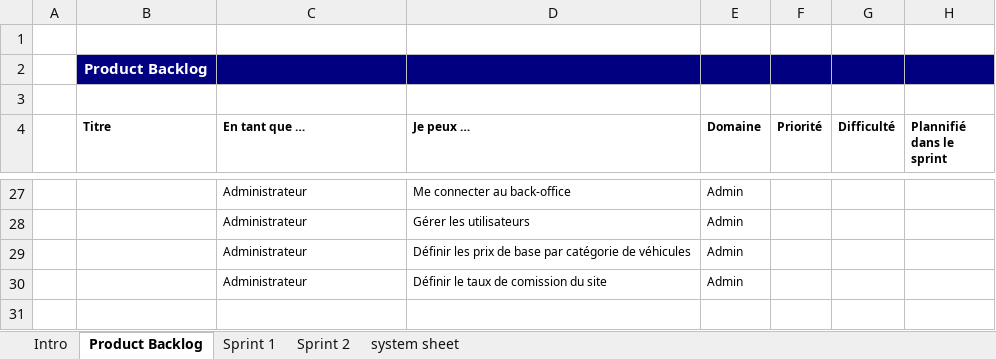
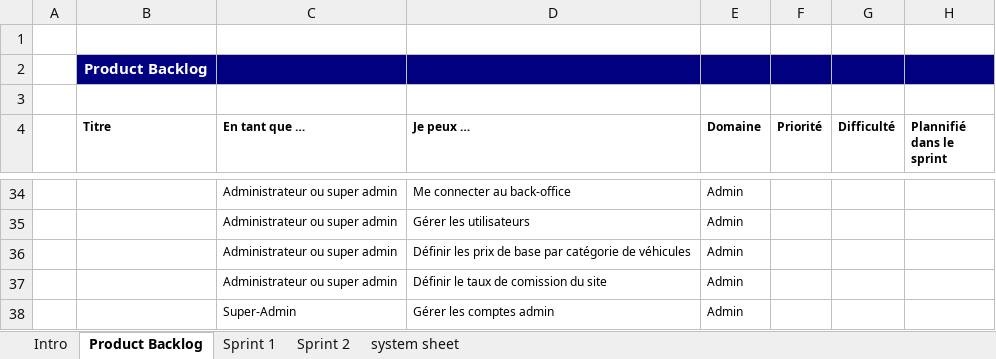
Before and after one commit to FranckDemeyer/projet_stage_cdi_java_documents, an Excel workbook: 3-Backlog-Sprints.xlsx, sheet Product Backlog, drawn as a sheet; only a part is shown, gaps mark what is left out; values as stored, in another font and other column widths than the file's, no borders; addresses are those after the commit; the diff covers the shown part only; the diff names each change by its address in the sheet, - before the commit and + after, or states it on an @@ line.

Commit message:
updated backlog for end-user part

```diff
--- a/3-Backlog-Sprints.xlsx (sheet Product Backlog)
+++ b/3-Backlog-Sprints.xlsx (sheet Product Backlog)
-C34:C37 (En tant que …): Administrateur
+C34:C37 (En tant que …): Administrateur ou super admin
+row 38:  |  | Super-Admin | Gérer les comptes admin | Admin
```
Also changed, not shown: 14 added rows, 7 removed rows and 11 edited cells elsewhere in this sheet, charts or pictures, 1 other file.
